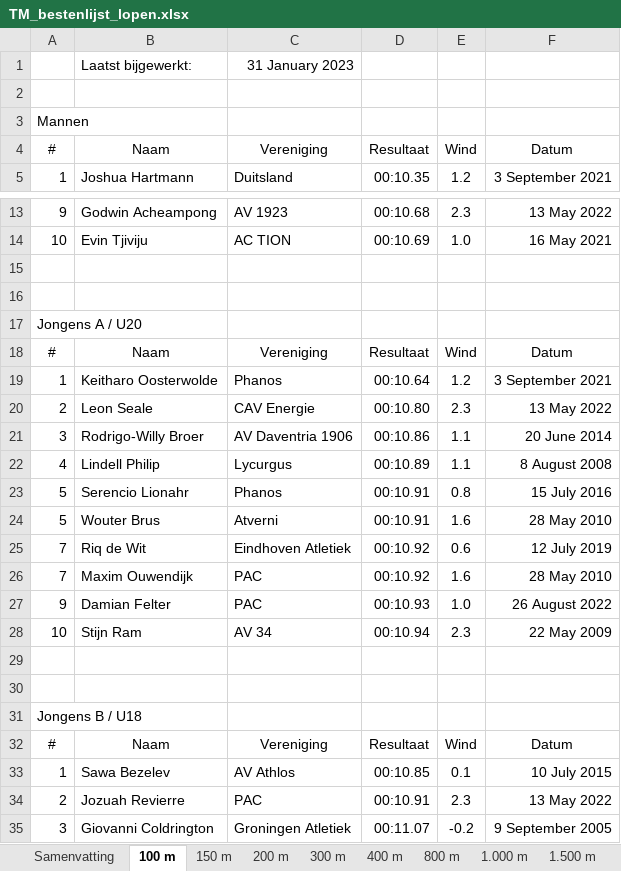
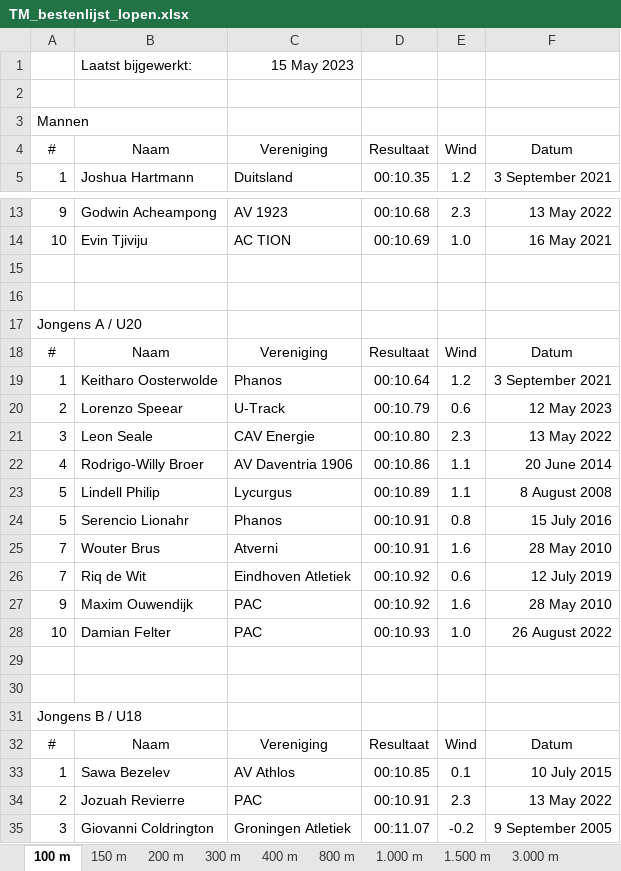
Before and after one commit to u-track/site-trackmeetings-nl, an Excel workbook: static/bestenlijsten/TM_bestenlijst_lopen.xlsx, sheet 100 m, drawn as a sheet; only a part is shown, gaps mark what is left out; values as stored, in another font and other column widths than the file's, no borders; removed rows and columns are numbered as before the commit, all else as after; the diff names each change by its address in the sheet, - before the commit and + after, or states it on an @@ line.

```diff
--- a/static/bestenlijsten/TM_bestenlijst_lopen.xlsx (sheet 100 m)
+++ b/static/bestenlijsten/TM_bestenlijst_lopen.xlsx (sheet 100 m)
@@ sheet tab hidden: Samenvatting @@
-C1: 31 January 2023
+C1: 15 May 2023
+row 20: 2 | Lorenzo Speear | U-Track | 00:10.79 | 0.6 | 12 May 2023
-A21: 2
+A21: 3
-A22: 3
+A22: 4
-A23: 4
+A23: 5
-A25: 5
+A25: 7
-A27: 7
+A27: 9
-A28: 9
+A28: 10
-row 28: 10 | Stijn Ram | AV 34 | 00:10.94 | 2.3 | 22 May 2009
```
Also changed, not shown: sheet 200 m, sheet 100-110 mH, sheet 1.500 m, sheet 5.000 m, sheet 10.000 m, sheet 3.000 St, 9 more sheets, other sheet tabs, static/bestenlijsten/TM_bestenlijst_technisch.xlsx, 1 other file.
